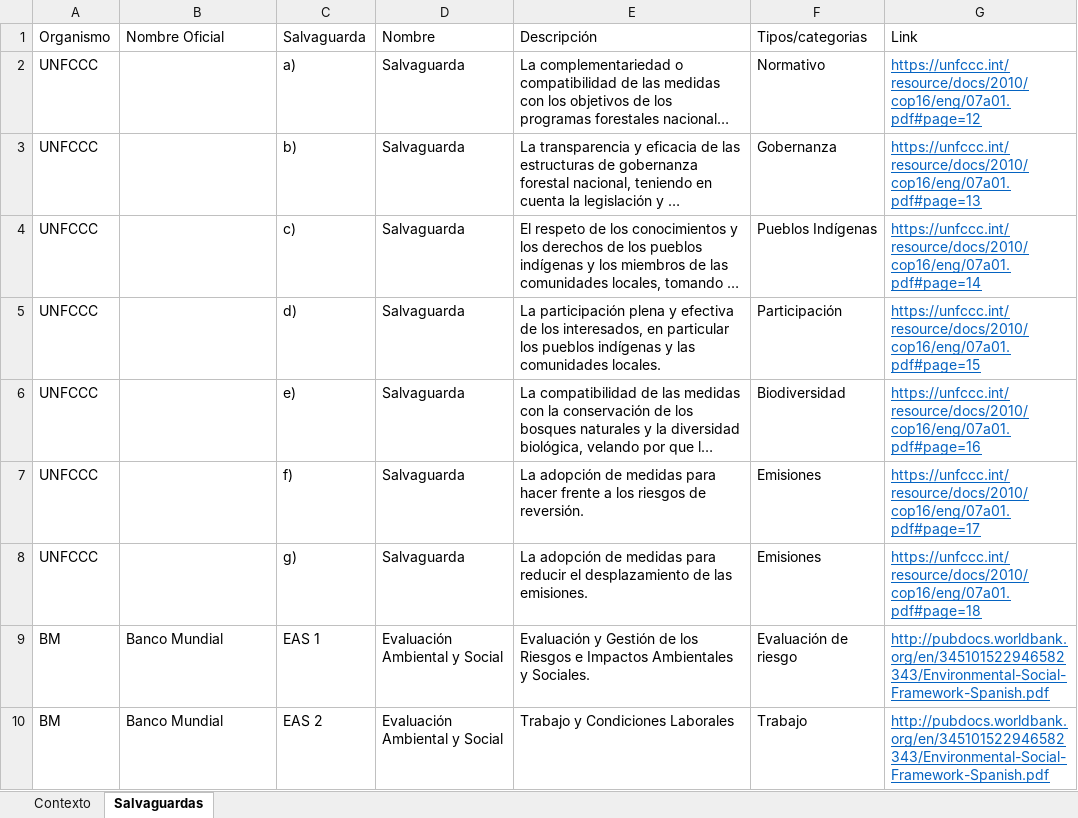
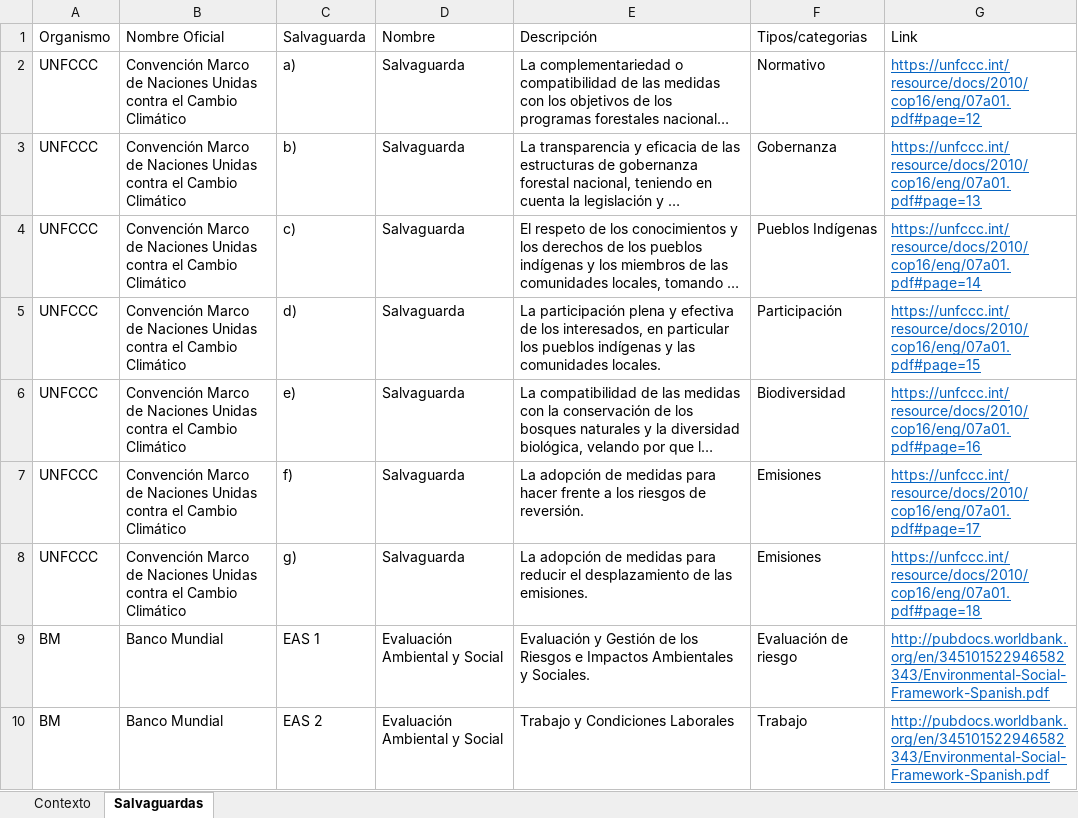
Before and after one commit to Sud-Austral/DATA-SIS, an Excel workbook: base de datos SIS.xlsx, sheet Salvaguardas, drawn as a sheet; only a part is shown; long unchanged cells end in …; values as stored, in another font and other column widths than the file's, no borders; table styles not drawn; the diff covers the shown part only; the diff names each change by its address in the sheet, - before the commit and + after, or states it on an @@ line.

```diff
--- a/base de datos SIS.xlsx (sheet Salvaguardas)
+++ b/base de datos SIS.xlsx (sheet Salvaguardas)
-B2:B8 (Nombre Oficial): (empty)
+B2:B8 (Nombre Oficial): Convención Marco de Naciones Unidas contra el Cambio Climático
```
Also changed, not shown: 23 edited cells elsewhere in this sheet.
